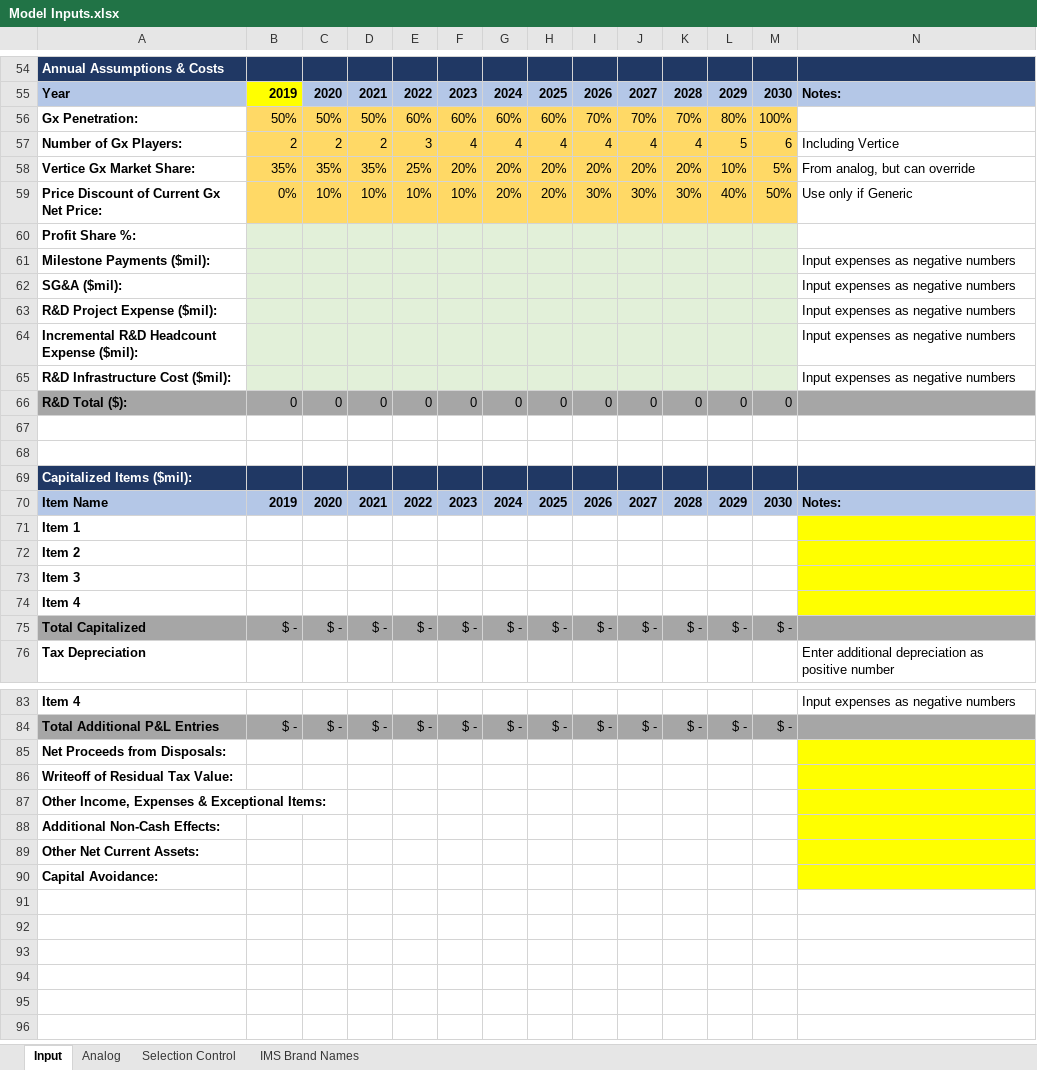
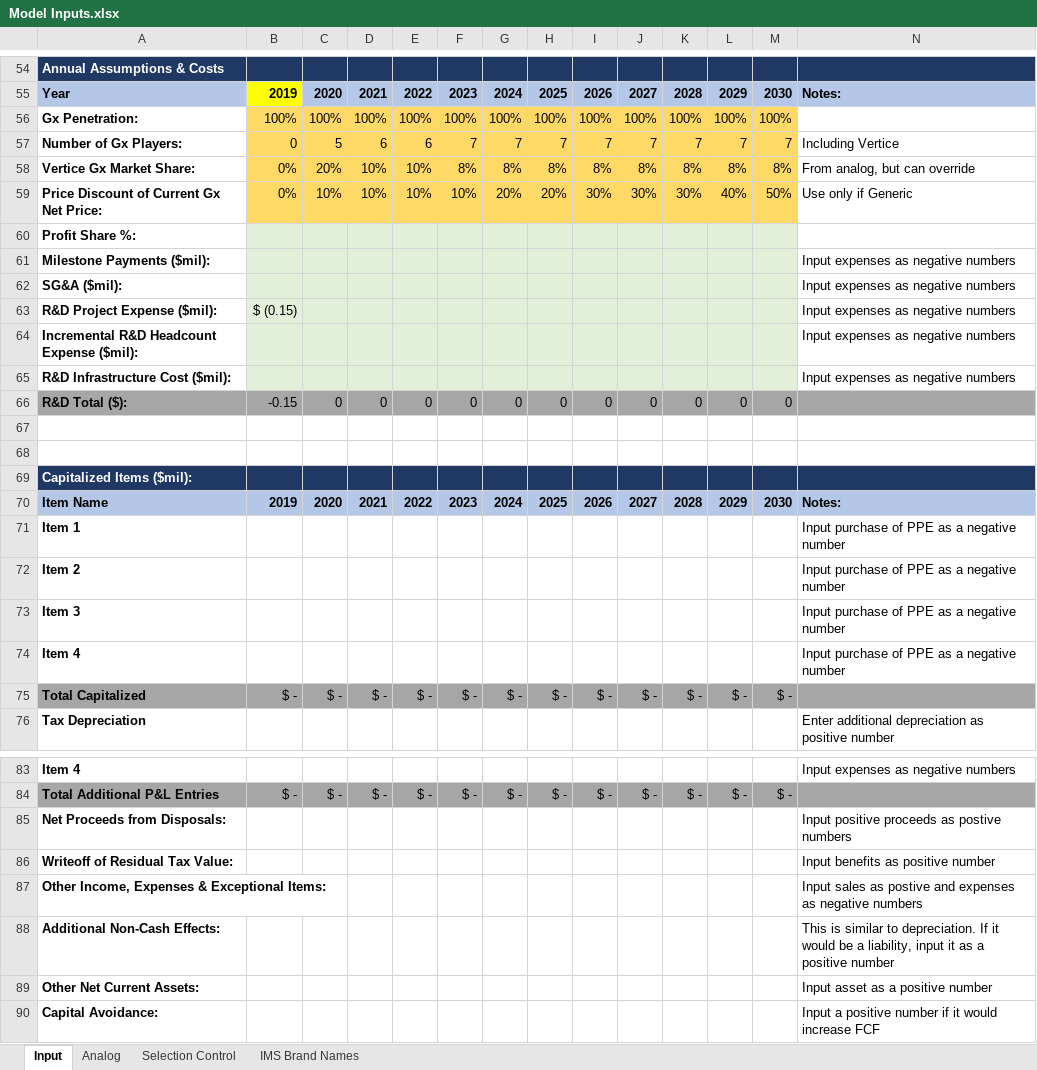
Before and after one commit to maringow/Vertice, an Excel workbook: Model Inputs.xlsx, sheet Input, drawn as a sheet; only a part is shown, gaps mark what is left out; values as stored, in another font and other column widths than the file's, no borders; removed rows and columns are numbered as before the commit, all else as after; the diff covers the shown part only; the diff names each change by its address in the sheet, - before the commit and + after, or states it on an @@ line.

Commit message:
Updated with cell control & protection

```diff
--- a/Model Inputs.xlsx (sheet Input)
+++ b/Model Inputs.xlsx (sheet Input)
-row 56: Gx Penetration: | 50% | 50% | 50% | 60% | 60% | 60% | 60% | 70% | 70% | 70% | 80% | 100%
-row 57: Number of Gx Players: | 2 | 2 | 2 | 3 | 4 | 4 | 4 | 4 | 4 | 4 | 5 | 6 | Including Vertice
-row 58: Vertice Gx Market Share: | 35% | 35% | 35% | 25% | 20% | 20% | 20% | 20% | 20% | 20% | 10% | 5% | From analog, but can override
+row 56: Gx Penetration: | 100% | 100% | 100% | 100% | 100% | 100% | 100% | 100% | 100% | 100% | 100% | 100%
+row 57: Number of Gx Players: | 0 | 5 | 6 | 6 | 7 | 7 | 7 | 7 | 7 | 7 | 7 | 7 | Including Vertice
+row 58: Vertice Gx Market Share: | 0% | 20% | 10% | 10% | 8% | 8% | 8% | 8% | 8% | 8% | 8% | 8% | From analog, but can override
-B63: (empty)
+B63: $ (0.15)
-B66: 0
+B66: -0.15
-N71:N74: (empty)
+N71:N74: Input purchase of PPE as a negative number
-N71:N74 fill: #FFFF00
+N71:N74 fill: none
-N85: (empty)
+N85: Input positive proceeds as postive numbers
-N85:N90 fill: #FFFF00
+N85:N90 fill: none
-N86: (empty)
+N86: Input benefits as positive number
-N87: (empty)
+N87: Input sales as postive and expenses as negative numbers
-N88: (empty)
+N88: This is similar to depreciation. If it would be a liability, input it as a positive number
-N89: (empty)
+N89: Input asset as a positive number
-N90: (empty)
+N90: Input a positive number if it would increase FCF
```
Also changed, not shown: 11 edited cells elsewhere in this sheet, formulas that keep their value.
